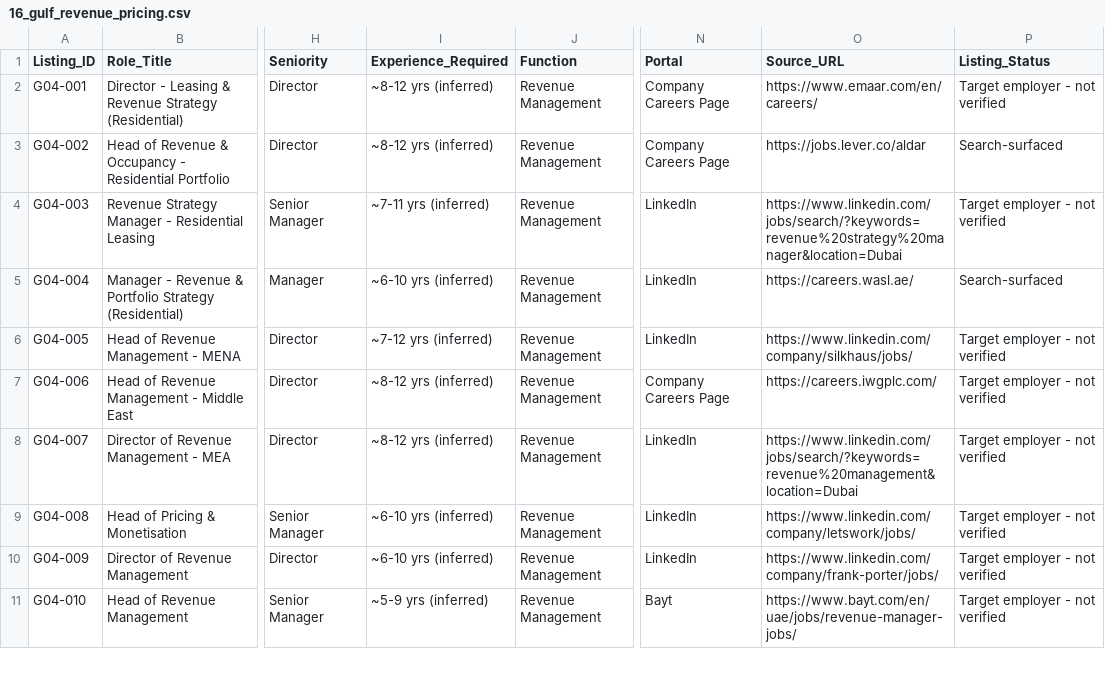
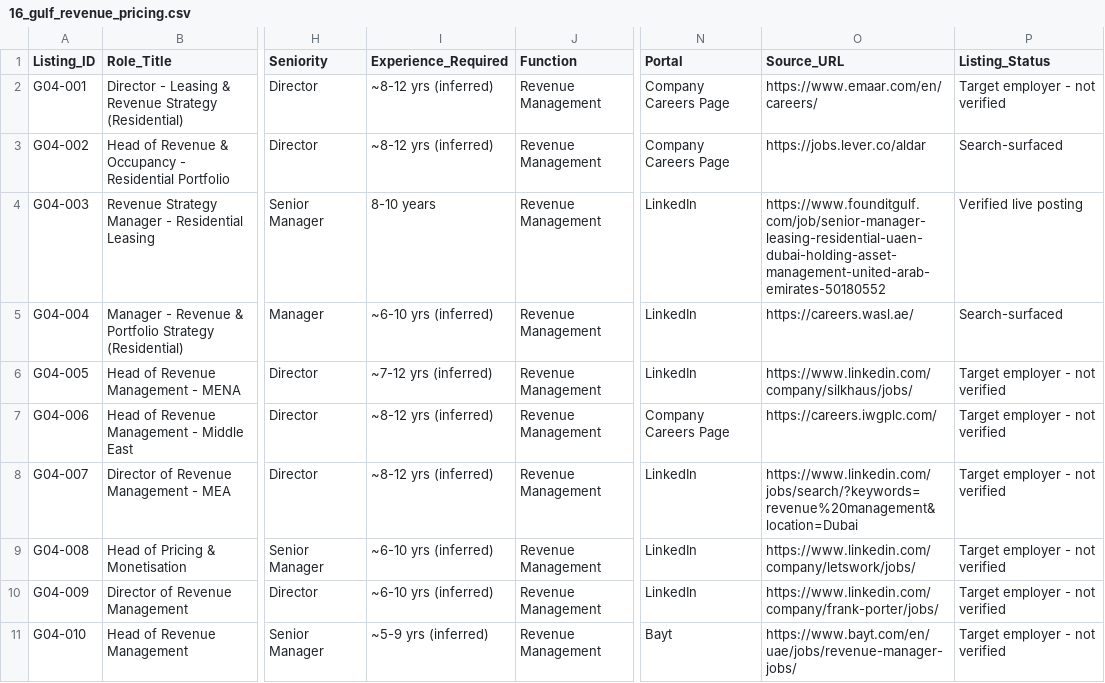
Before and after one commit to Darshan-AI-dev/Job_search, a CSV file: data/tabs/16_gulf_revenue_pricing.csv, drawn as a sheet; only a part is shown, gaps mark what is left out; the diff names each change by its address in the sheet, - before the commit and + after, or states it on an @@ line.

```diff
--- a/data/tabs/16_gulf_revenue_pricing.csv
+++ b/data/tabs/16_gulf_revenue_pricing.csv
-I4 (Experience_Required): ~7-11 yrs (inferred)
+I4 (Experience_Required): 8-10 years
-O4 (Source_URL): https://www.linkedin.com/jobs/search/?keywords=revenue%20strategy%20manager&location=Dubai
+O4 (Source_URL): https://www.founditgulf.com/job/senior-manager-leasing-residential-uaen-dubai-holding-asset-management-united-arab-emirates-50180552
-P4 (Listing_Status): Target employer - not verified
+P4 (Listing_Status): Verified live posting
```
Also changed, not shown: data/tabs/15_qatar_wider_gcc.csv, data/tabs/17_singapore_real_assets.csv, 10 other files.
